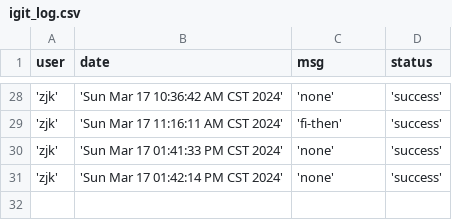
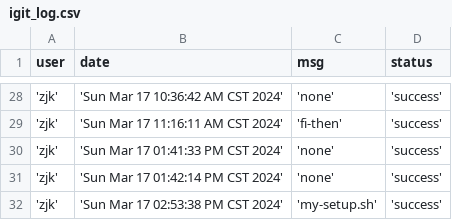
Before and after one commit to creatern/NoteBook, a CSV file: ilog/igit_log.csv, drawn as a sheet; only a part is shown, gaps mark what is left out.

```diff
--- a/ilog/igit_log.csv
+++ b/ilog/igit_log.csv
@@ -31 +31,2 @@ user, date, msg, status
 'zjk', 'Sun Mar 17 01:42:14 PM CST 2024', 'none' , 'success'
+'zjk', 'Sun Mar 17 02:53:38 PM CST 2024', 'my-setup.sh' , 'success'
```
Also changed, not shown: 1 other file.
